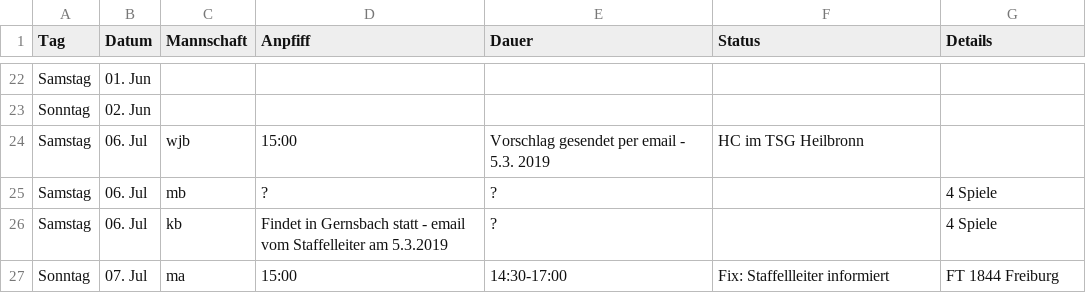
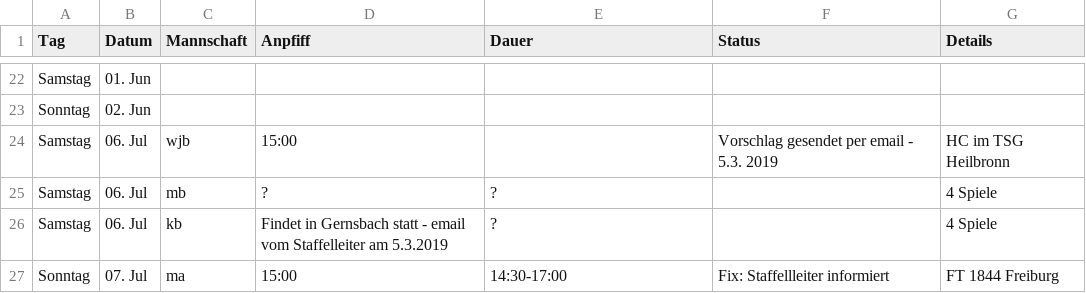
Before and after one commit to feldsaison/ka_feldsaison_2019, a CSV file: planung.csv, drawn as a sheet; only a part is shown, gaps mark what is left out.

Commit message:
Update planung.csv

```diff
--- a/planung.csv
+++ b/planung.csv
@@ -23,3 +23,3 @@ Samstag,01. Jun, , , , ,
 Sonntag,02. Jun, , , , ,
-Samstag,06. Jul, wjb, 15:00 , Vorschlag gesendet per email - 5.3. 2019, HC im TSG Heilbronn
+Samstag,06. Jul, wjb, 15:00 , ,Vorschlag gesendet per email - 5.3. 2019, HC im TSG Heilbronn
 Samstag,06. Jul, mb, ?, ?, , 4 Spiele
```
